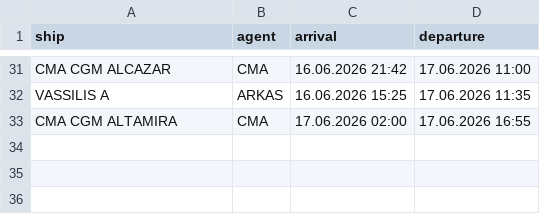
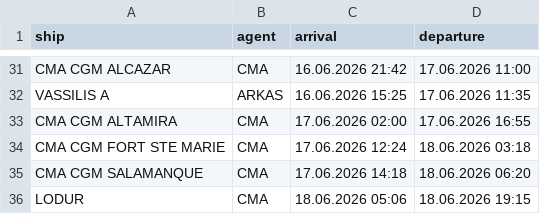
Before and after one commit to biodread35/GemiTakip, a CSV file: data/departures.csv, drawn as a sheet; only a part is shown, gaps mark what is left out; the diff names each change by its address in the sheet, - before the commit and + after, or states it on an @@ line.

```diff
--- a/data/departures.csv
+++ b/data/departures.csv
+row 34: CMA CGM FORT STE MARIE | CMA | 17.06.2026 12:24 | 18.06.2026 03:18
+row 35: CMA CGM SALAMANQUE | CMA | 17.06.2026 14:18 | 18.06.2026 06:20
+row 36: LODUR | CMA | 18.06.2026 05:06 | 18.06.2026 19:15
```
